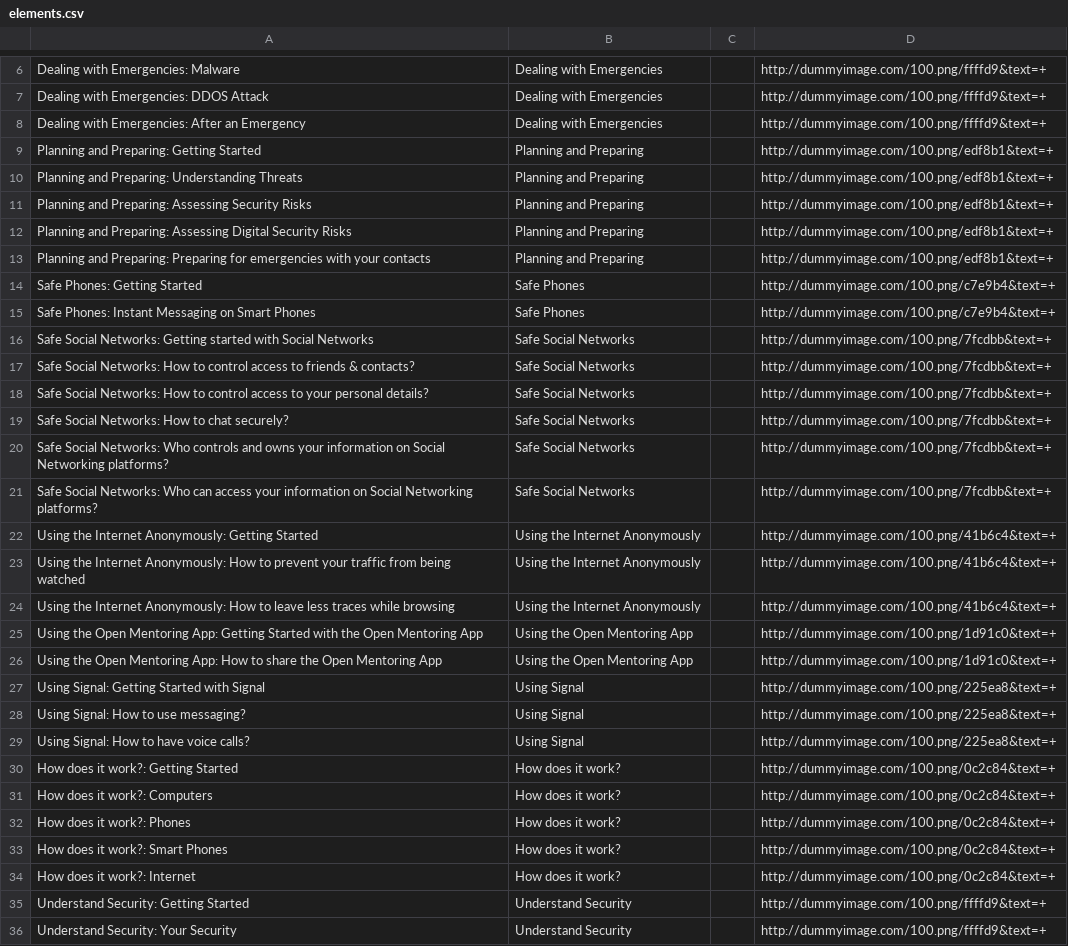
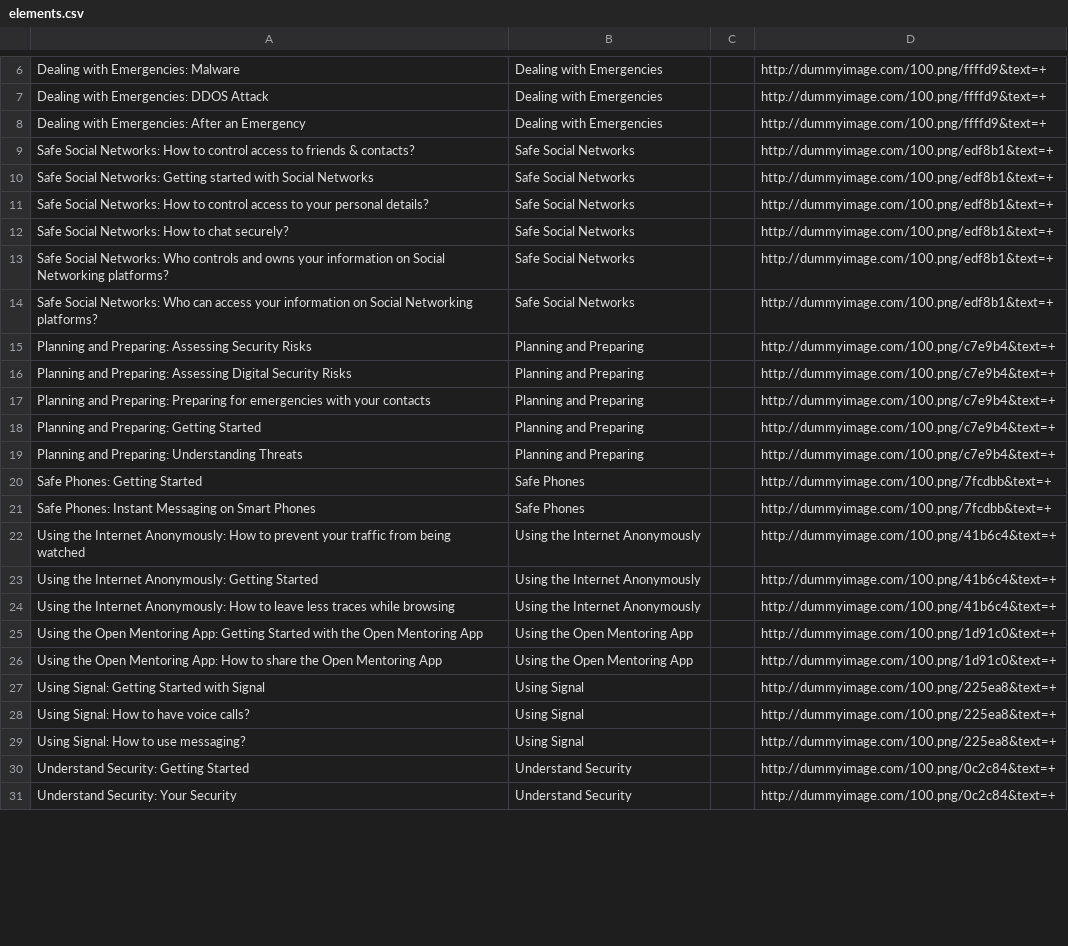
Before and after one commit to iilab/openmentoring-web, a CSV file: citizen/elements.csv, drawn as a sheet; only a part is shown, gaps mark what is left out; the diff covers the shown part only.

```diff
--- a/citizen/elements.csv
+++ b/citizen/elements.csv
@@ -8,17 +8,17 @@ Dealing with Emergencies: DDOS Attack,Dealing with Emergencies,,http://dummyimag
 Dealing with Emergencies: After an Emergency,Dealing with Emergencies,,http://dummyimage.com/100.png/ffffd9&text=+
-Planning and Preparing: Getting Started,Planning and Preparing,,http://dummyimage.com/100.png/edf8b1&text=+
-Planning and Preparing: Understanding Threats,Planning and Preparing,,http://dummyimage.com/100.png/edf8b1&text=+
-Planning and Preparing: Assessing Security Risks,Planning and Preparing,,http://dummyimage.com/100.png/edf8b1&text=+
-Planning and Preparing: Assessing Digital Security Risks,Planning and Preparing,,http://dummyimage.com/100.png/edf8b1&text=+
-Planning and Preparing: Preparing for emergencies with your contacts,Planning and Preparing,,http://dummyimage.com/100.png/edf8b1&text=+
-Safe Phones: Getting Started,Safe Phones,,http://dummyimage.com/100.png/c7e9b4&text=+
-Safe Phones: Instant Messaging on Smart Phones,Safe Phones,,http://dummyimage.com/100.png/c7e9b4&text=+
-Safe Social Networks: Getting started with Social Networks,Safe Social Networks,,http://dummyimage.com/100.png/7fcdbb&text=+
-Safe Social Networks: How to control access to friends & contacts?,Safe Social Networks,,http://dummyimage.com/100.png/7fcdbb&text=+
-Safe Social Networks: How to control access to your personal details?,Safe Social Networks,,http://dummyimage.com/100.png/7fcdbb&text=+
-Safe Social Networks: How to chat securely?,Safe Social Networks,,http://dummyimage.com/100.png/7fcdbb&text=+
-Safe Social Networks: Who controls and owns your information on Social Networking platforms?,Safe Social Networks,,http://dummyimage.com/100.png/7fcdbb&text=+
-Safe Social Networks: Who can access your information on Social Networking platforms?,Safe Social Networks,,http://dummyimage.com/100.png/7fcdbb&text=+
+Safe Social Networks: How to control access to friends & contacts?,Safe Social Networks,,http://dummyimage.com/100.png/edf8b1&text=+
+Safe Social Networks: Getting started with Social Networks,Safe Social Networks,,http://dummyimage.com/100.png/edf8b1&text=+
+Safe Social Networks: How to control access to your personal details?,Safe Social Networks,,http://dummyimage.com/100.png/edf8b1&text=+
+Safe Social Networks: How to chat securely?,Safe Social Networks,,http://dummyimage.com/100.png/edf8b1&text=+
+Safe Social Networks: Who controls and owns your information on Social Networking platforms?,Safe Social Networks,,http://dummyimage.com/100.png/edf8b1&text=+
+Safe Social Networks: Who can access your information on Social Networking platforms?,Safe Social Networks,,http://dummyimage.com/100.png/edf8b1&text=+
+Planning and Preparing: Assessing Security Risks,Planning and Preparing,,http://dummyimage.com/100.png/c7e9b4&text=+
+Planning and Preparing: Assessing Digital Security Risks,Planning and Preparing,,http://dummyimage.com/100.png/c7e9b4&text=+
+Planning and Preparing: Preparing for emergencies with your contacts,Planning and Preparing,,http://dummyimage.com/100.png/c7e9b4&text=+
+Planning and Preparing: Getting Started,Planning and Preparing,,http://dummyimage.com/100.png/c7e9b4&text=+
+Planning and Preparing: Understanding Threats,Planning and Preparing,,http://dummyimage.com/100.png/c7e9b4&text=+
+Safe Phones: Getting Started,Safe Phones,,http://dummyimage.com/100.png/7fcdbb&text=+
+Safe Phones: Instant Messaging on Smart Phones,Safe Phones,,http://dummyimage.com/100.png/7fcdbb&text=+
+Using the Internet Anonymously: How to prevent your traffic from being watched,Using the Internet Anonymously,,http://dummyimage.com/100.png/41b6c4&text=+
 Using the Internet Anonymously: Getting Started,Using the Internet Anonymously,,http://dummyimage.com/100.png/41b6c4&text=+
-Using the Internet Anonymously: How to prevent your traffic from being watched,Using the Internet Anonymously,,http://dummyimage.com/100.png/41b6c4&text=+
 Using the Internet Anonymously: How to leave less traces while browsing,Using the Internet Anonymously,,http://dummyimage.com/100.png/41b6c4&text=+
@@ -27,10 +27,5 @@ Using the Open Mentoring App: How to share the Open Mentoring App,Using the Open
 Using Signal: Getting Started with Signal,Using Signal,,http://dummyimage.com/100.png/225ea8&text=+
+Using Signal: How to have voice calls?,Using Signal,,http://dummyimage.com/100.png/225ea8&text=+
 Using Signal: How to use messaging?,Using Signal,,http://dummyimage.com/100.png/225ea8&text=+
-Using Signal: How to have voice calls?,Using Signal,,http://dummyimage.com/100.png/225ea8&text=+
-How does it work?: Getting Started,How does it work?,,http://dummyimage.com/100.png/0c2c84&text=+
-How does it work?: Computers,How does it work?,,http://dummyimage.com/100.png/0c2c84&text=+
-How does it work?: Phones,How does it work?,,http://dummyimage.com/100.png/0c2c84&text=+
-How does it work?: Smart Phones,How does it work?,,http://dummyimage.com/100.png/0c2c84&text=+
-How does it work?: Internet,How does it work?,,http://dummyimage.com/100.png/0c2c84&text=+
-Understand Security: Getting Started,Understand Security,,http://dummyimage.com/100.png/ffffd9&text=+
-Understand Security: Your Security,Understand Security,,http://dummyimage.com/100.png/ffffd9&text=+
+Understand Security: Getting Started,Understand Security,,http://dummyimage.com/100.png/0c2c84&text=+
+Understand Security: Your Security,Understand Security,,http://dummyimage.com/100.png/0c2c84&text=+
```
Also changed, not shown: 5 added rows, 1 moved row and 5 edited cells elsewhere in this file, journo/elements.csv, 36 other files.
